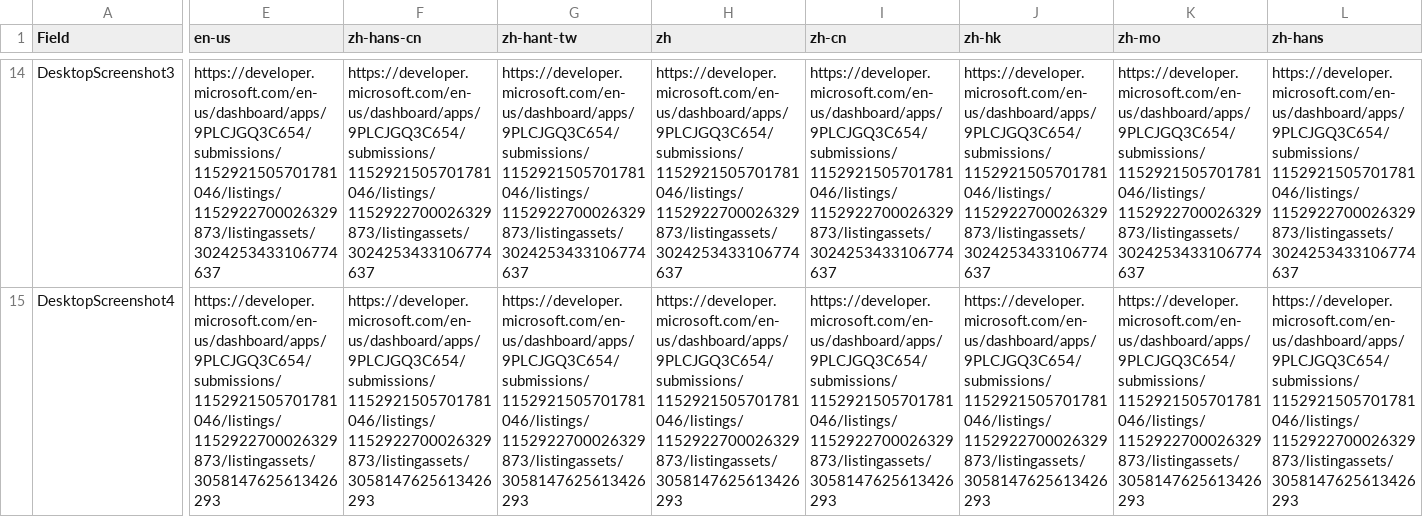
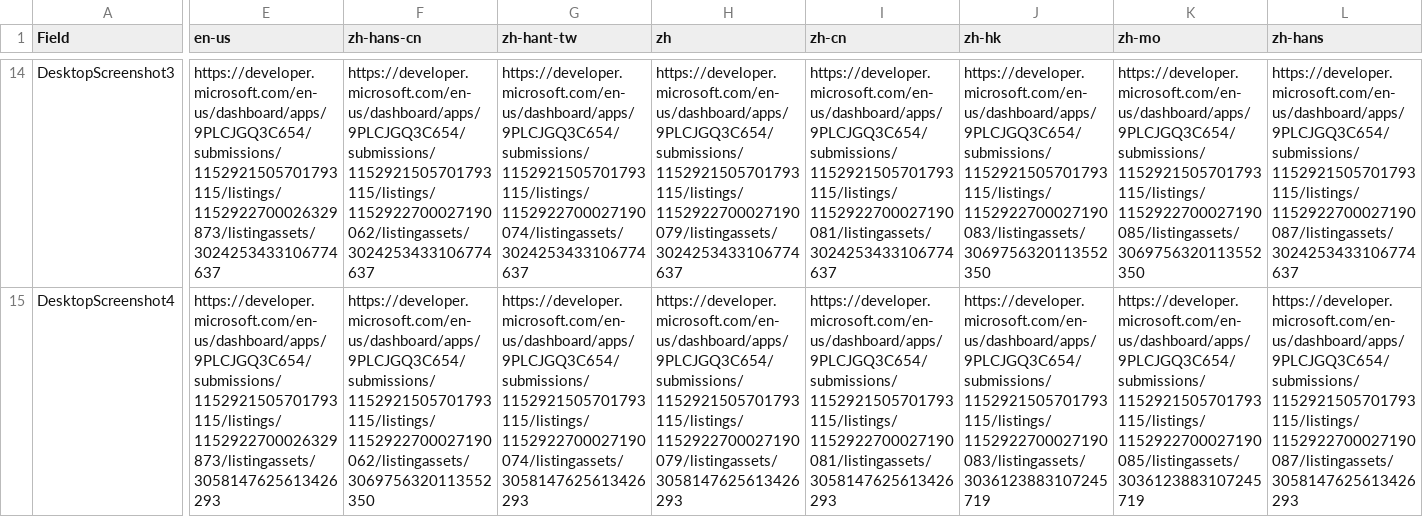
Before and after one commit to superyngo/confy, a CSV file: crates/confy-tauri/msix/listings/listingData-9PLCJGQ3C654.csv, drawn as a sheet; only a part is shown, gaps mark what is left out; the diff covers the shown part only; the diff names each change by its address in the sheet, - before the commit and + after, or states it on an @@ line.

```diff
--- a/crates/confy-tauri/msix/listings/listingData-9PLCJGQ3C654.csv
+++ b/crates/confy-tauri/msix/listings/listingData-9PLCJGQ3C654.csv
-E14 (en-us): https://developer.microsoft.com/en-us/dashboard/apps/9PLCJGQ3C654/submissions/1152921505701781046/listings/1152922700026329873/listingassets/3024253433106774637
+E14 (en-us): https://developer.microsoft.com/en-us/dashboard/apps/9PLCJGQ3C654/submissions/1152921505701793115/listings/1152922700026329873/listingassets/3024253433106774637
-F14 (zh-hans-cn): https://developer.microsoft.com/en-us/dashboard/apps/9PLCJGQ3C654/submissions/1152921505701781046/listings/1152922700026329873/listingassets/3024253433106774637
+F14 (zh-hans-cn): https://developer.microsoft.com/en-us/dashboard/apps/9PLCJGQ3C654/submissions/1152921505701793115/listings/1152922700027190062/listingassets/3024253433106774637
-G14 (zh-hant-tw): https://developer.microsoft.com/en-us/dashboard/apps/9PLCJGQ3C654/submissions/1152921505701781046/listings/1152922700026329873/listingassets/3024253433106774637
+G14 (zh-hant-tw): https://developer.microsoft.com/en-us/dashboard/apps/9PLCJGQ3C654/submissions/1152921505701793115/listings/1152922700027190074/listingassets/3024253433106774637
-H14 (zh): https://developer.microsoft.com/en-us/dashboard/apps/9PLCJGQ3C654/submissions/1152921505701781046/listings/1152922700026329873/listingassets/3024253433106774637
+H14 (zh): https://developer.microsoft.com/en-us/dashboard/apps/9PLCJGQ3C654/submissions/1152921505701793115/listings/1152922700027190079/listingassets/3024253433106774637
-I14 (zh-cn): https://developer.microsoft.com/en-us/dashboard/apps/9PLCJGQ3C654/submissions/1152921505701781046/listings/1152922700026329873/listingassets/3024253433106774637
+I14 (zh-cn): https://developer.microsoft.com/en-us/dashboard/apps/9PLCJGQ3C654/submissions/1152921505701793115/listings/1152922700027190081/listingassets/3024253433106774637
-J14 (zh-hk): https://developer.microsoft.com/en-us/dashboard/apps/9PLCJGQ3C654/submissions/1152921505701781046/listings/1152922700026329873/listingassets/3024253433106774637
+J14 (zh-hk): https://developer.microsoft.com/en-us/dashboard/apps/9PLCJGQ3C654/submissions/1152921505701793115/listings/1152922700027190083/listingassets/3069756320113552350
-K14 (zh-mo): https://developer.microsoft.com/en-us/dashboard/apps/9PLCJGQ3C654/submissions/1152921505701781046/listings/1152922700026329873/listingassets/3024253433106774637
+K14 (zh-mo): https://developer.microsoft.com/en-us/dashboard/apps/9PLCJGQ3C654/submissions/1152921505701793115/listings/1152922700027190085/listingassets/3069756320113552350
-L14 (zh-hans): https://developer.microsoft.com/en-us/dashboard/apps/9PLCJGQ3C654/submissions/1152921505701781046/listings/1152922700026329873/listingassets/3024253433106774637
+L14 (zh-hans): https://developer.microsoft.com/en-us/dashboard/apps/9PLCJGQ3C654/submissions/1152921505701793115/listings/1152922700027190087/listingassets/3024253433106774637
-E15 (en-us): https://developer.microsoft.com/en-us/dashboard/apps/9PLCJGQ3C654/submissions/1152921505701781046/listings/1152922700026329873/listingassets/3058147625613426293
+E15 (en-us): https://developer.microsoft.com/en-us/dashboard/apps/9PLCJGQ3C654/submissions/1152921505701793115/listings/1152922700026329873/listingassets/3058147625613426293
-F15 (zh-hans-cn): https://developer.microsoft.com/en-us/dashboard/apps/9PLCJGQ3C654/submissions/1152921505701781046/listings/1152922700026329873/listingassets/3058147625613426293
+F15 (zh-hans-cn): https://developer.microsoft.com/en-us/dashboard/apps/9PLCJGQ3C654/submissions/1152921505701793115/listings/1152922700027190062/listingassets/3069756320113552350
-G15 (zh-hant-tw): https://developer.microsoft.com/en-us/dashboard/apps/9PLCJGQ3C654/submissions/1152921505701781046/listings/1152922700026329873/listingassets/3058147625613426293
+G15 (zh-hant-tw): https://developer.microsoft.com/en-us/dashboard/apps/9PLCJGQ3C654/submissions/1152921505701793115/listings/1152922700027190074/listingassets/3058147625613426293
-H15 (zh): https://developer.microsoft.com/en-us/dashboard/apps/9PLCJGQ3C654/submissions/1152921505701781046/listings/1152922700026329873/listingassets/3058147625613426293
+H15 (zh): https://developer.microsoft.com/en-us/dashboard/apps/9PLCJGQ3C654/submissions/1152921505701793115/listings/1152922700027190079/listingassets/3058147625613426293
-I15 (zh-cn): https://developer.microsoft.com/en-us/dashboard/apps/9PLCJGQ3C654/submissions/1152921505701781046/listings/1152922700026329873/listingassets/3058147625613426293
+I15 (zh-cn): https://developer.microsoft.com/en-us/dashboard/apps/9PLCJGQ3C654/submissions/1152921505701793115/listings/1152922700027190081/listingassets/3058147625613426293
-J15 (zh-hk): https://developer.microsoft.com/en-us/dashboard/apps/9PLCJGQ3C654/submissions/1152921505701781046/listings/1152922700026329873/listingassets/3058147625613426293
+J15 (zh-hk): https://developer.microsoft.com/en-us/dashboard/apps/9PLCJGQ3C654/submissions/1152921505701793115/listings/1152922700027190083/listingassets/3036123883107245719
-K15 (zh-mo): https://developer.microsoft.com/en-us/dashboard/apps/9PLCJGQ3C654/submissions/1152921505701781046/listings/1152922700026329873/listingassets/3058147625613426293
+K15 (zh-mo): https://developer.microsoft.com/en-us/dashboard/apps/9PLCJGQ3C654/submissions/1152921505701793115/listings/1152922700027190085/listingassets/3036123883107245719
-L15 (zh-hans): https://developer.microsoft.com/en-us/dashboard/apps/9PLCJGQ3C654/submissions/1152921505701781046/listings/1152922700026329873/listingassets/3058147625613426293
+L15 (zh-hans): https://developer.microsoft.com/en-us/dashboard/apps/9PLCJGQ3C654/submissions/1152921505701793115/listings/1152922700027190087/listingassets/3058147625613426293
```
Also changed, not shown: 90 edited cells elsewhere in this file.
